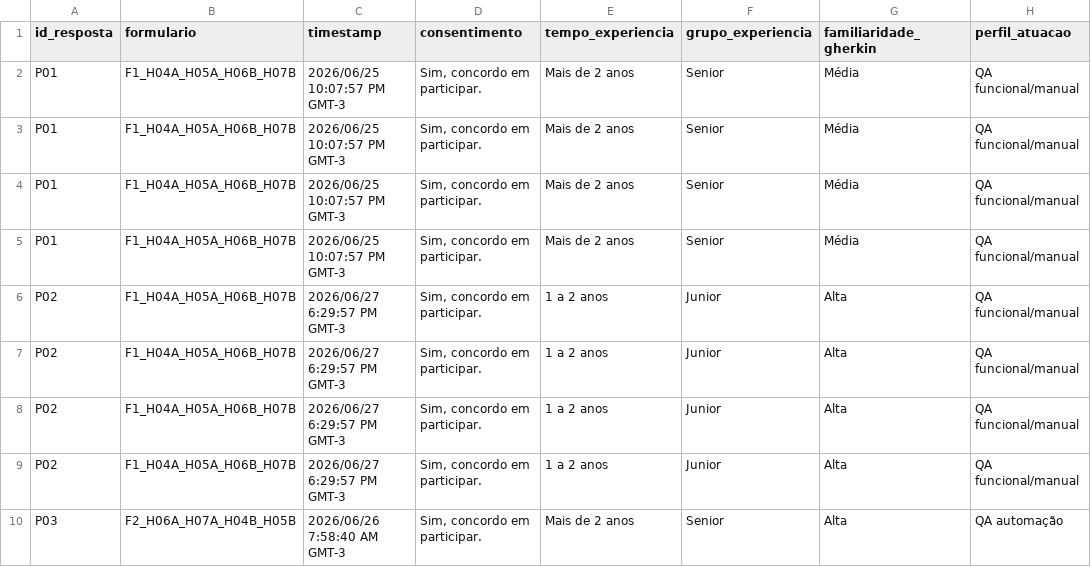
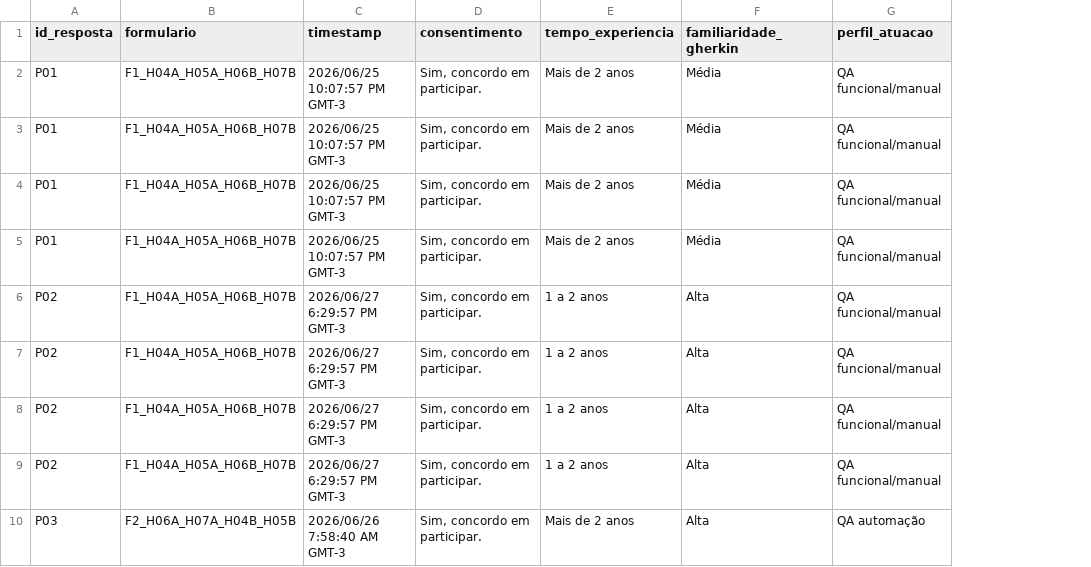
Before and after one commit to helenalvs/gherkin-generation-user-stories, a CSV file: experiment/respostas_consolidadas_tcc.csv, drawn as a sheet; only a part is shown; the diff names each change by its address in the sheet, - before the commit and + after, or states it on an @@ line.

Commit message:
Removendo grupo de experiência

```diff
--- a/experiment/respostas_consolidadas_tcc.csv
+++ b/experiment/respostas_consolidadas_tcc.csv
-column F (grupo_experiencia), rows 2-10: Senior | Senior | Senior | Senior | Junior | Junior | Junior | Junior | Senior
```
